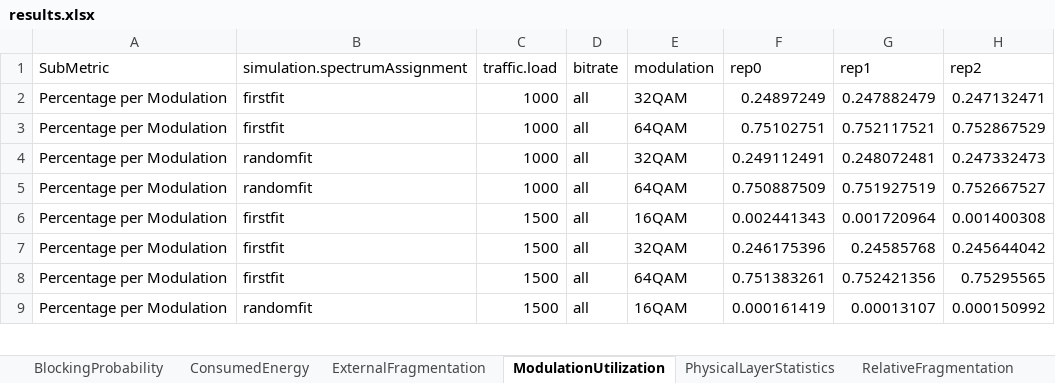
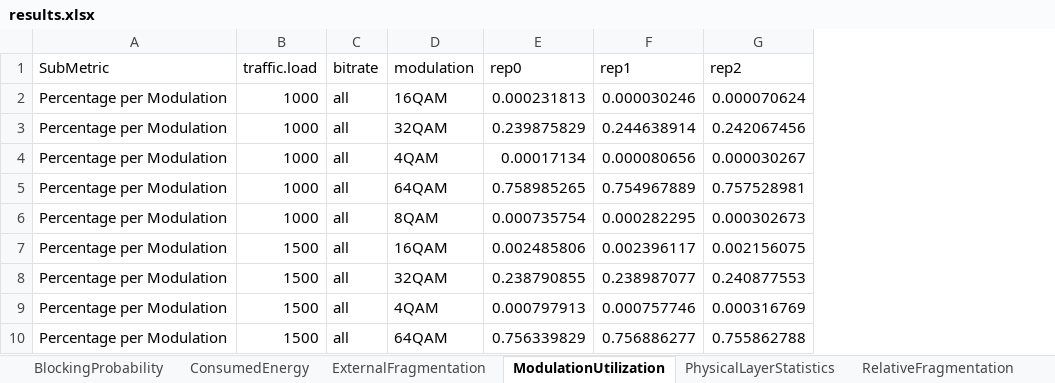
Before and after one commit to iallengabio/SNetS2, an Excel workbook: experiments/experiment01/results.xlsx, sheet ModulationUtilization, drawn as a sheet; only a part is shown; values as stored, in another font and other column widths than the file's, no borders; removed rows and columns are numbered as before the commit, all else as after; the diff covers the shown part only; the diff names each change by its address in the sheet, - before the commit and + after, or states it on an @@ line.

```diff
--- a/experiments/experiment01/results.xlsx (sheet ModulationUtilization)
+++ b/experiments/experiment01/results.xlsx (sheet ModulationUtilization)
-column B (simulation.spectrumAssignment), rows 2-9: firstfit | firstfit | randomfit | randomfit | firstfit | firstfit | firstfit | randomfit
+row 2: Percentage per Modulation | 1000 | all | 16QAM | 0.000231813 | 0.000030246 | 0.000070624
-E3 (rep0): 0.24897249
+E3 (rep0): 0.239875829
-F3 (rep1): 0.247882479
+F3 (rep1): 0.244638914
-G3 (rep2): 0.247132471
+G3 (rep2): 0.242067456
-D4 (modulation): 64QAM
+D4 (modulation): 4QAM
-E4 (rep0): 0.75102751
+E4 (rep0): 0.00017134
-F4 (rep1): 0.752117521
+F4 (rep1): 0.000080656
-G4 (rep2): 0.752867529
+G4 (rep2): 0.000030267
-D5 (modulation): 32QAM
+D5 (modulation): 64QAM
-E5 (rep0): 0.249112491
+E5 (rep0): 0.758985265
-F5 (rep1): 0.248072481
+F5 (rep1): 0.754967889
-G5 (rep2): 0.247332473
+G5 (rep2): 0.757528981
-D6 (modulation): 64QAM
+D6 (modulation): 8QAM
-E6 (rep0): 0.750887509
+E6 (rep0): 0.000735754
-F6 (rep1): 0.751927519
+F6 (rep1): 0.000282295
-G6 (rep2): 0.752667527
+G6 (rep2): 0.000302673
-E7 (rep0): 0.002441343
+E7 (rep0): 0.002485806
-F7 (rep1): 0.001720964
+F7 (rep1): 0.002396117
-G7 (rep2): 0.001400308
+G7 (rep2): 0.002156075
-E8 (rep0): 0.246175396
+E8 (rep0): 0.238790855
-F8 (rep1): 0.24585768
+F8 (rep1): 0.238987077
-G8 (rep2): 0.245644042
+G8 (rep2): 0.240877553
-D9 (modulation): 64QAM
+D9 (modulation): 4QAM
-E9 (rep0): 0.751383261
+E9 (rep0): 0.000797913
-F9 (rep1): 0.752421356
+F9 (rep1): 0.000757746
-G9 (rep2): 0.75295565
+G9 (rep2): 0.000316769
-D10 (modulation): 16QAM
+D10 (modulation): 64QAM
-E10 (rep0): 0.000161419
+E10 (rep0): 0.756339829
-F10 (rep1): 0.00013107
+F10 (rep1): 0.756886277
-G10 (rep2): 0.000150992
+G10 (rep2): 0.755862788
```
Also changed, not shown: 22 added rows, 10 removed rows and 132 edited cells elsewhere in this sheet, sheet PhysicalLayerStatistics, sheet SpectrumSizeStatistics, sheet BlockingProbability, sheet TransmittersReceiversRegenerato, sheet ExternalFragmentation, sheet SpectrumUtilization, 2 more sheets, other sheet tabs, 43 other files.
